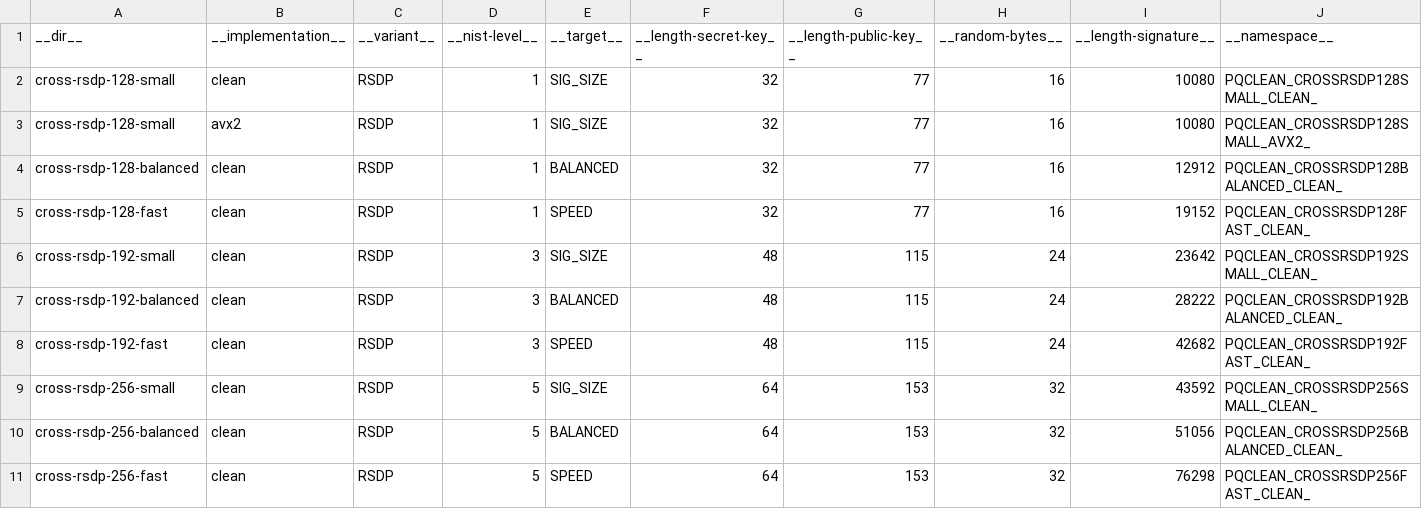
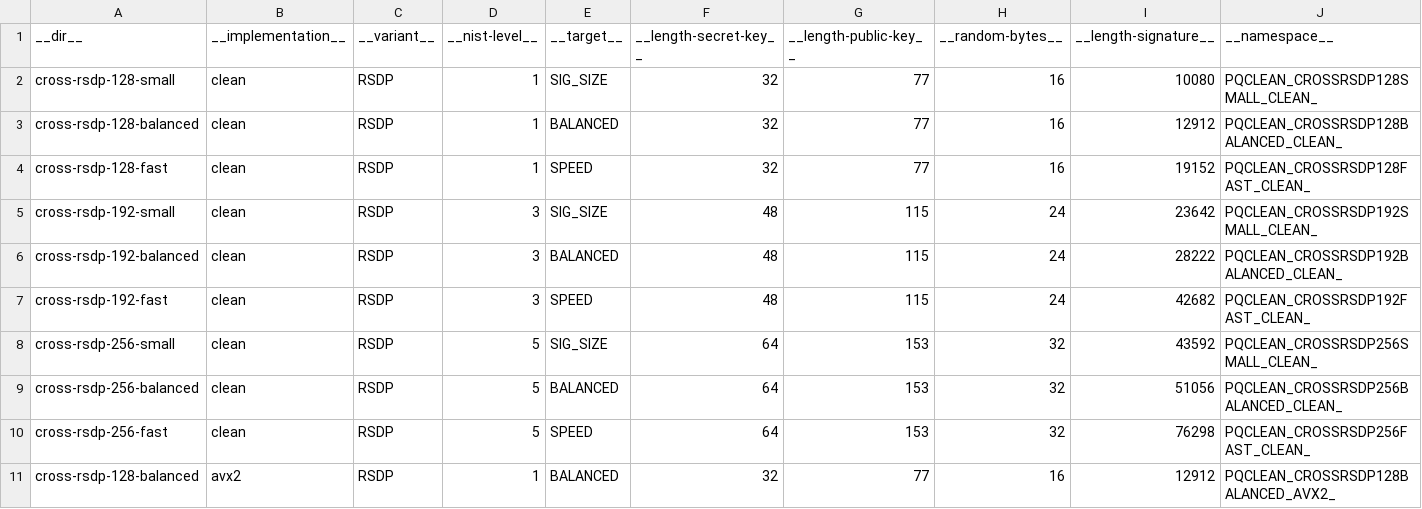
Before and after one commit to rtjk/CROSS-PQClean, a CSV file: generate/parameter_sets.csv, drawn as a sheet; only a part is shown; removed rows and columns are numbered as before the commit, all else as after; rows hold the shown columns only; the diff names each change by its address in the sheet, - before the commit and + after, or states it on an @@ line.

```diff
--- a/generate/parameter_sets.csv
+++ b/generate/parameter_sets.csv
-row 3: cross-rsdp-128-small | avx2 | RSDP | 1 | SIG_SIZE | 32 | 77 | 16 | 10080 | PQCLEAN_CROSSRSDP128SMALL_AVX2_
+row 11: cross-rsdp-128-balanced | avx2 | RSDP | 1 | BALANCED | 32 | 77 | 16 | 12912 | PQCLEAN_CROSSRSDP128BALANCED_AVX2_
```
Also changed, not shown: 2 other files.
